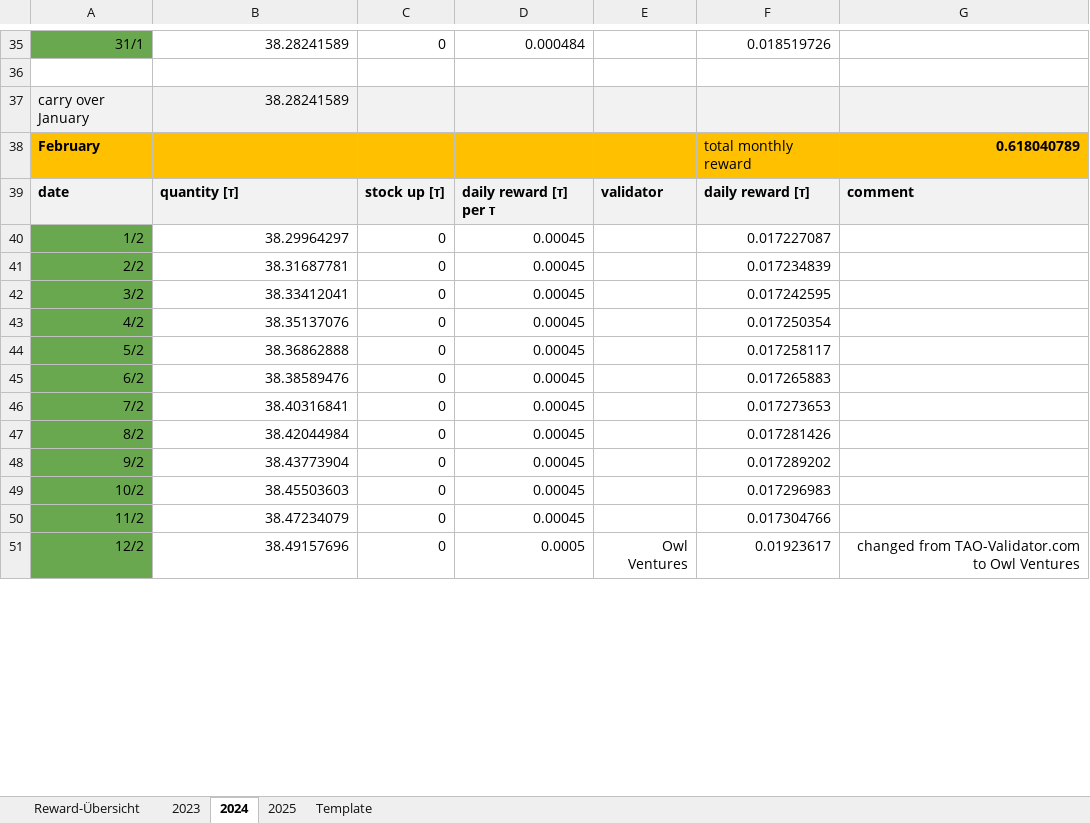
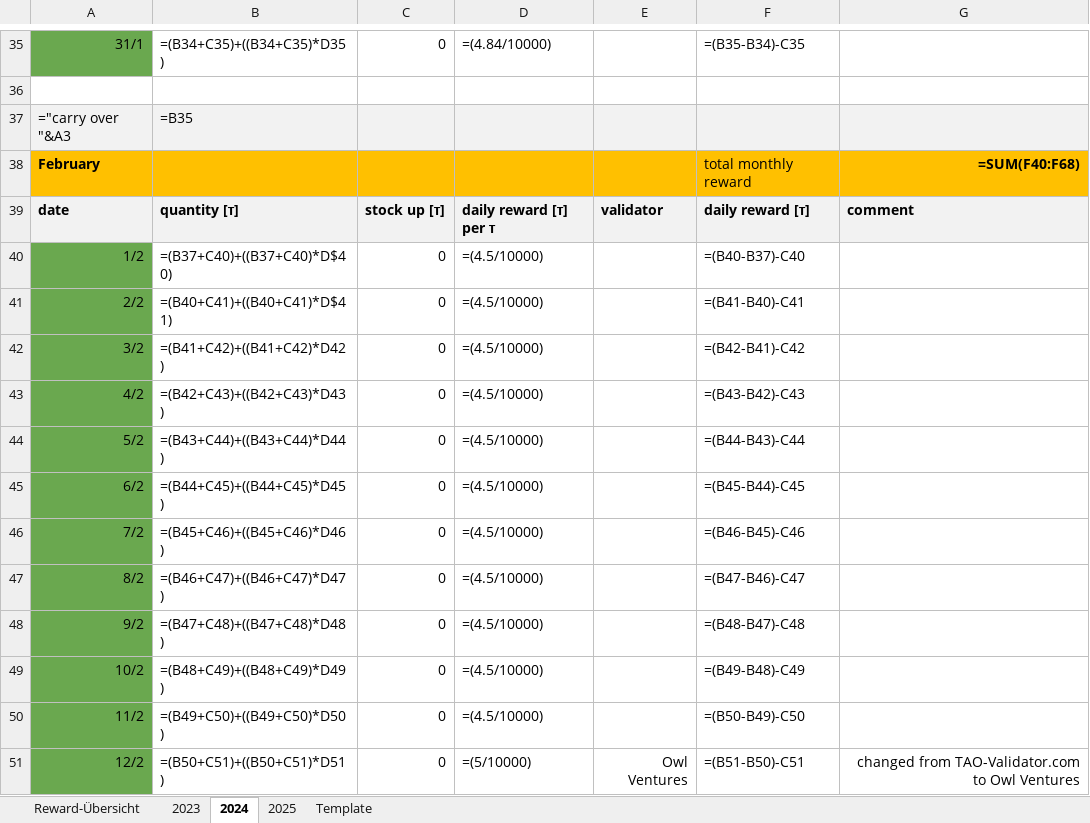
Before and after one commit to PatMunich/Crypto_WebScraper, an Excel workbook: Files/Staking Rewards TAO.xlsx, sheet 2024, drawn as a sheet; only a part is shown, gaps mark what is left out; values as stored, in another font and other column widths than the file's, no borders; formulas without a stored value are shown as written; charts and pictures not drawn; removed rows and columns are numbered as before the commit, all else as after; the diff covers the shown part only; the diff names each change by its address in the sheet, - before the commit and + after, or states it on an @@ line.

```diff
--- a/Files/Staking Rewards TAO.xlsx (sheet 2024)
+++ b/Files/Staking Rewards TAO.xlsx (sheet 2024)
-B35: 38.28241589
+B35: =(B34+C35)+((B34+C35)*D35)
-D35: 0.000484
+D35: =(4.84/10000)
-F35: 0.018519726
+F35: =(B35-B34)-C35
-row 37: carry over January | 38.28241589
+row 37: ="carry over "&A3 | =B35
-G38: 0.618040789
+G38: =SUM(F40:F68)
-B40: 38.29964297
+B40: =(B37+C40)+((B37+C40)*D$40)
-D40:D50: 0.00045
+D40:D50: =(4.5/10000)
-F40: 0.017227087
+F40: =(B40-B37)-C40
-B41: 38.31687781
+B41: =(B40+C41)+((B40+C41)*D$41)
-F41: 0.017234839
+F41: =(B41-B40)-C41
-B42: 38.33412041
+B42: =(B41+C42)+((B41+C42)*D42)
-F42: 0.017242595
+F42: =(B42-B41)-C42
-B43: 38.35137076
+B43: =(B42+C43)+((B42+C43)*D43)
-F43: 0.017250354
+F43: =(B43-B42)-C43
-B44: 38.36862888
+B44: =(B43+C44)+((B43+C44)*D44)
-F44: 0.017258117
+F44: =(B44-B43)-C44
-B45: 38.38589476
+B45: =(B44+C45)+((B44+C45)*D45)
-F45: 0.017265883
+F45: =(B45-B44)-C45
-B46: 38.40316841
+B46: =(B45+C46)+((B45+C46)*D46)
-F46: 0.017273653
+F46: =(B46-B45)-C46
-B47: 38.42044984
+B47: =(B46+C47)+((B46+C47)*D47)
-F47: 0.017281426
+F47: =(B47-B46)-C47
-B48: 38.43773904
+B48: =(B47+C48)+((B47+C48)*D48)
-F48: 0.017289202
+F48: =(B48-B47)-C48
-B49: 38.45503603
+B49: =(B48+C49)+((B48+C49)*D49)
-F49: 0.017296983
+F49: =(B49-B48)-C49
-B50: 38.47234079
+B50: =(B49+C50)+((B49+C50)*D50)
-F50: 0.017304766
+F50: =(B50-B49)-C50
-B51: 38.49157696
+B51: =(B50+C51)+((B50+C51)*D51)
-D51: 0.0005
+D51: =(5/10000)
-F51: 0.01923617
+F51: =(B51-B50)-C51
```
Also changed, not shown: 10 added rows, 10 removed rows and 1071 edited cells elsewhere in this sheet, sheet 2025, sheet Template, sheet Reward-Übersicht, sheet 2023, charts or pictures.
